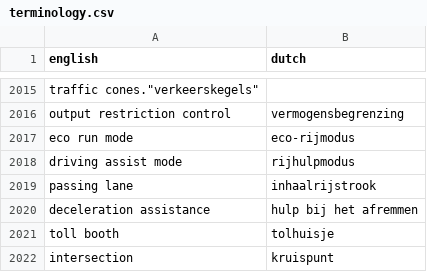
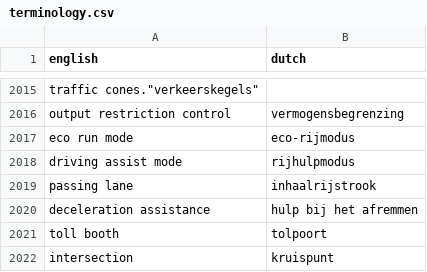
Before and after one commit to fdefoglio/Solterra, a CSV file: terminology.csv, drawn as a sheet; only a part is shown, gaps mark what is left out.

Commit message:
Update terminology.csv

```diff
--- a/terminology.csv
+++ b/terminology.csv
@@ -2020,3 +2020,3 @@
 "deceleration assistance","hulp bij het afremmen"
-"toll booth","tolhuisje"
+"toll booth","tolpoort"
 "intersection","kruispunt"
```
